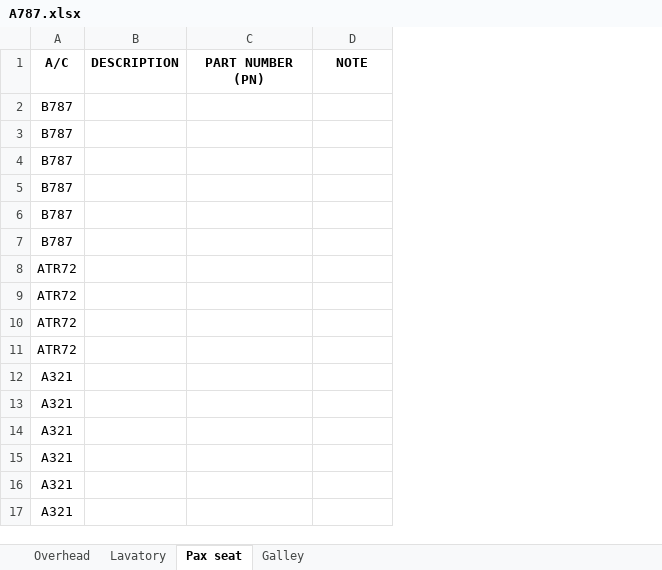
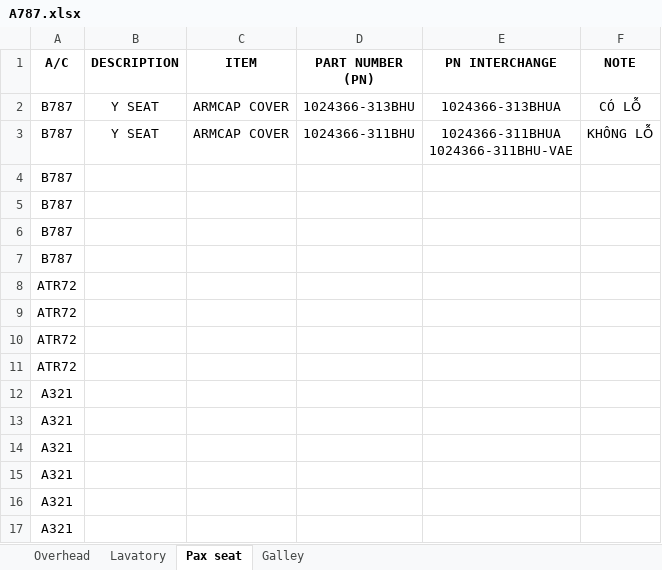
Before and after one commit to 02838-vae/pn-lookup, an Excel workbook: A787.xlsx, sheet Pax seat, drawn as a sheet; values as stored, in another font and other column widths than the file's, no borders; removed rows and columns are numbered as before the commit, all else as after; ↵ is a line break in a cell; the diff names each change by its address in the sheet, - before the commit and + after, or states it on an @@ line.

Commit message:
Add files via upload

```diff
--- a/A787.xlsx (sheet Pax seat)
+++ b/A787.xlsx (sheet Pax seat)
+column C (ITEM), empty
+column E (PN INTERCHANGE), empty
-row 2: B787
-row 3: B787
+row 2: B787 | Y SEAT | ARMCAP COVER | 1024366-313BHU | 1024366-313BHUA | CÓ LỖ
+row 3: B787 | Y SEAT | ARMCAP COVER | 1024366-311BHU | 1024366-311BHUA ↵ 1024366-311BHU-VAE | KHÔNG LỖ
```
Also changed, not shown: sheet Lavatory, sheet Galley, sheet Overhead.
